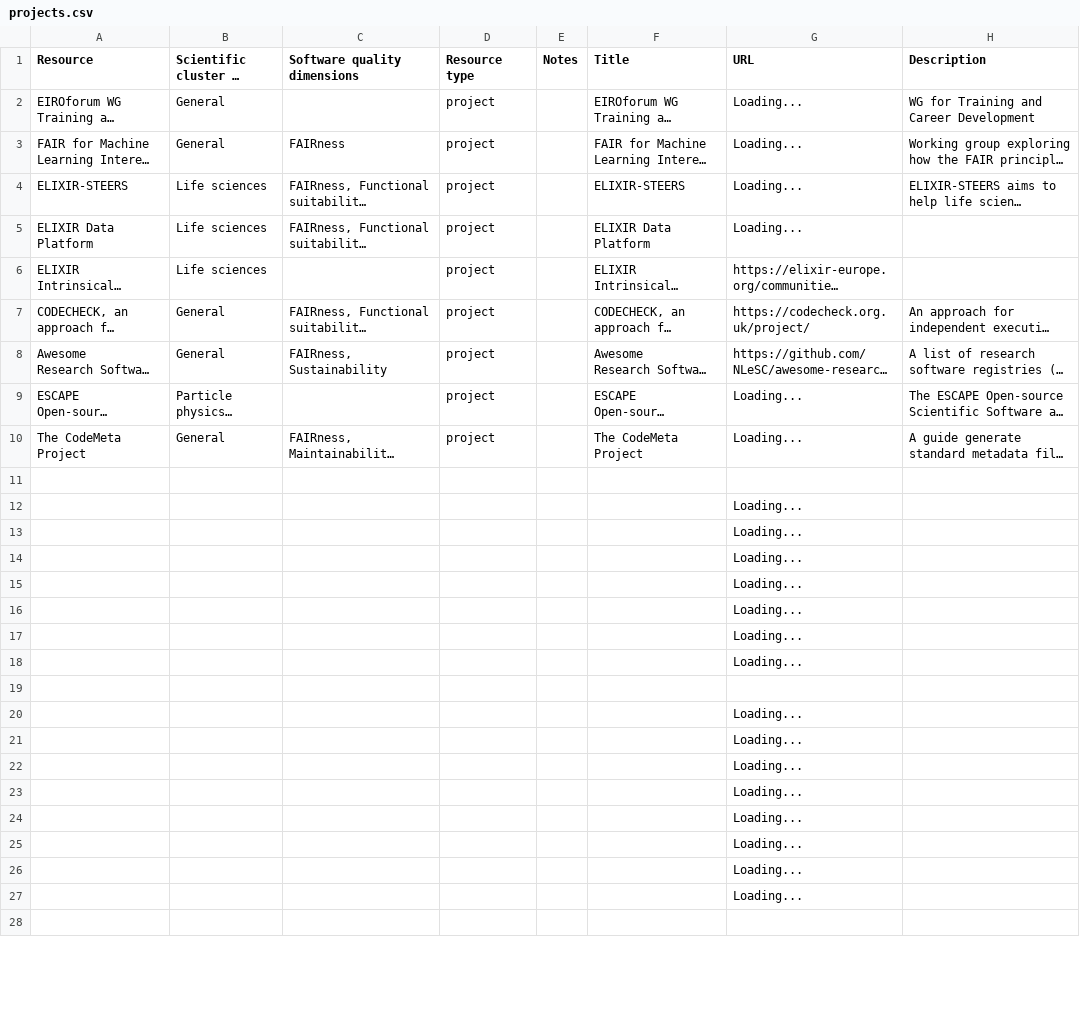
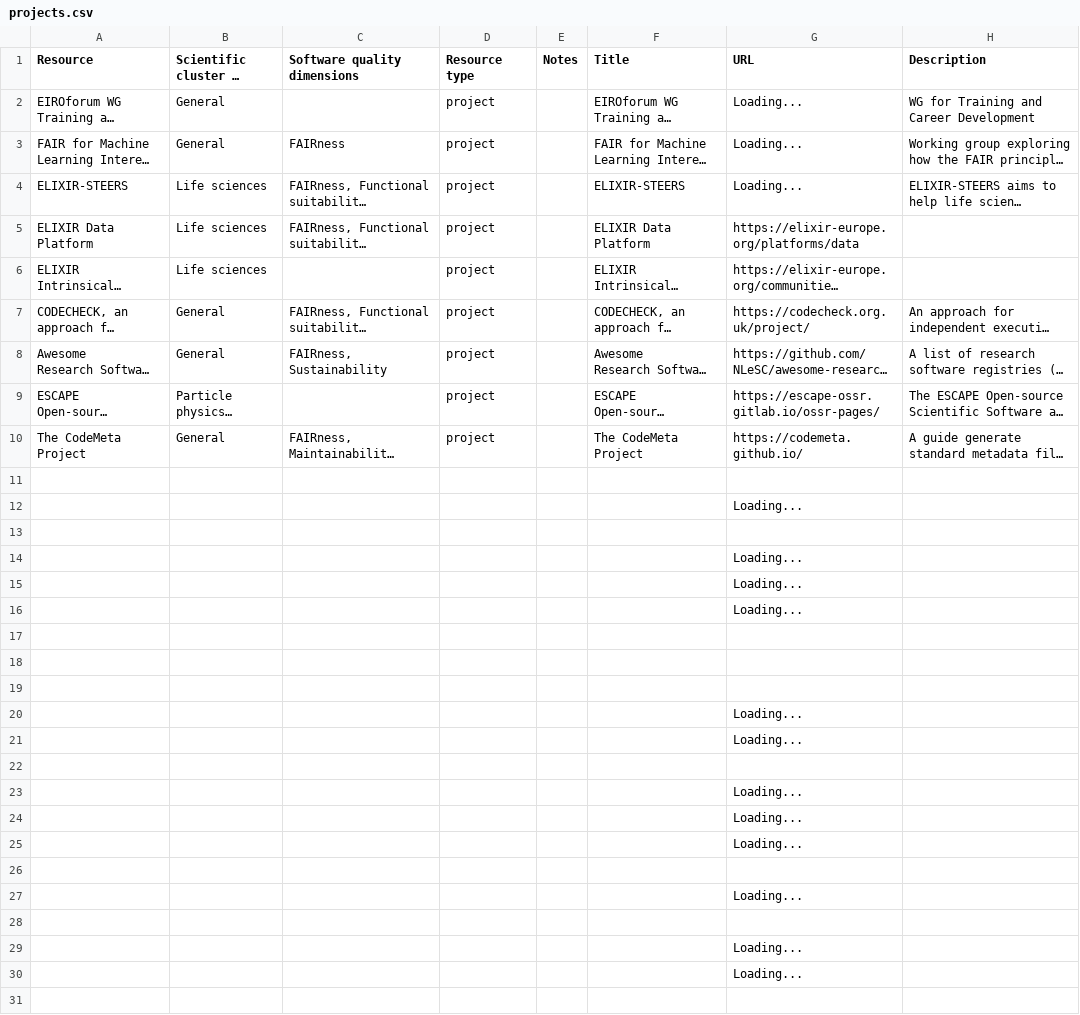
Before and after one commit to EVERSE-ResearchSoftware/training, a CSV file: csv/projects.csv, drawn as a sheet; only a part is shown; the shorter side is filled out with more unchanged rows; long unchanged cells end in …; the diff covers the shown part only; the diff names each change by its address in the sheet, - before the commit and + after, or states it on an @@ line.

```diff
--- a/csv/projects.csv
+++ b/csv/projects.csv
-G5 (URL): Loading...
+G5 (URL): https://elixir-europe.org/platforms/data
-G9 (URL): Loading...
+G9 (URL): https://escape-ossr.gitlab.io/ossr-pages/
-G10 (URL): Loading...
+G10 (URL): https://codemeta.github.io/
+row 11: (empty)
@@ row 29 moved to row 12: Loading... @@
+row 17: (empty)
+row 18: (empty)
+row 19: (empty)
@@ row 30 moved to row 20: Loading... @@
@@ row 32 moved to row 21: Loading... @@
+row 22: (empty)
+row 26: (empty)
+row 28: (empty)
@@ row 34 moved to row 29: Loading... @@
@@ row 35 moved to row 30: Loading... @@
+row 31: (empty)
```
Also changed, not shown: 7 added rows, 16 removed rows, 7 moved rows and 2 edited cells elsewhere in this file, csv/reports_and_publications.csv.
